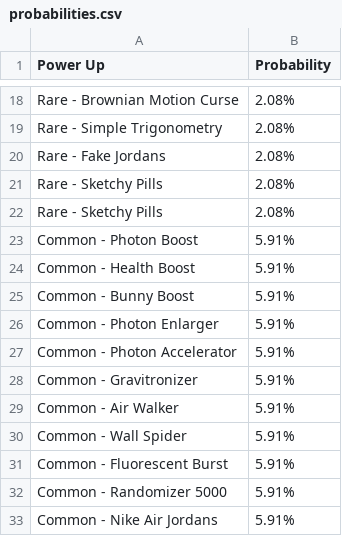
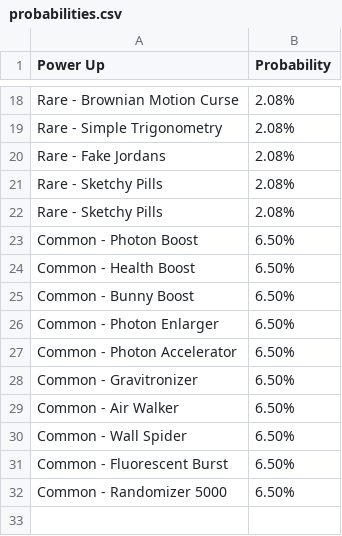
Before and after one commit to theowiik/photon-phighters, a CSV file: game/probabilities.csv, drawn as a sheet; only a part is shown, gaps mark what is left out.

```diff
--- a/game/probabilities.csv
+++ b/game/probabilities.csv
@@ -22,12 +22,11 @@ Rare - Sketchy Pills, 2.08%
 Rare - Sketchy Pills, 2.08%
-Common - Photon Boost, 5.91%
-Common - Health Boost, 5.91%
-Common - Bunny Boost, 5.91%
-Common - Photon Enlarger, 5.91%
-Common - Photon Accelerator, 5.91%
-Common - Gravitronizer, 5.91%
-Common - Air Walker, 5.91%
-Common - Wall Spider, 5.91%
-Common - Fluorescent Burst, 5.91%
-Common - Randomizer 5000, 5.91%
-Common - Nike Air Jordans, 5.91%
+Common - Photon Boost, 6.50%
+Common - Health Boost, 6.50%
+Common - Bunny Boost, 6.50%
+Common - Photon Enlarger, 6.50%
+Common - Photon Accelerator, 6.50%
+Common - Gravitronizer, 6.50%
+Common - Air Walker, 6.50%
+Common - Wall Spider, 6.50%
+Common - Fluorescent Burst, 6.50%
+Common - Randomizer 5000, 6.50%
```
Also changed, not shown: 12 other files.
